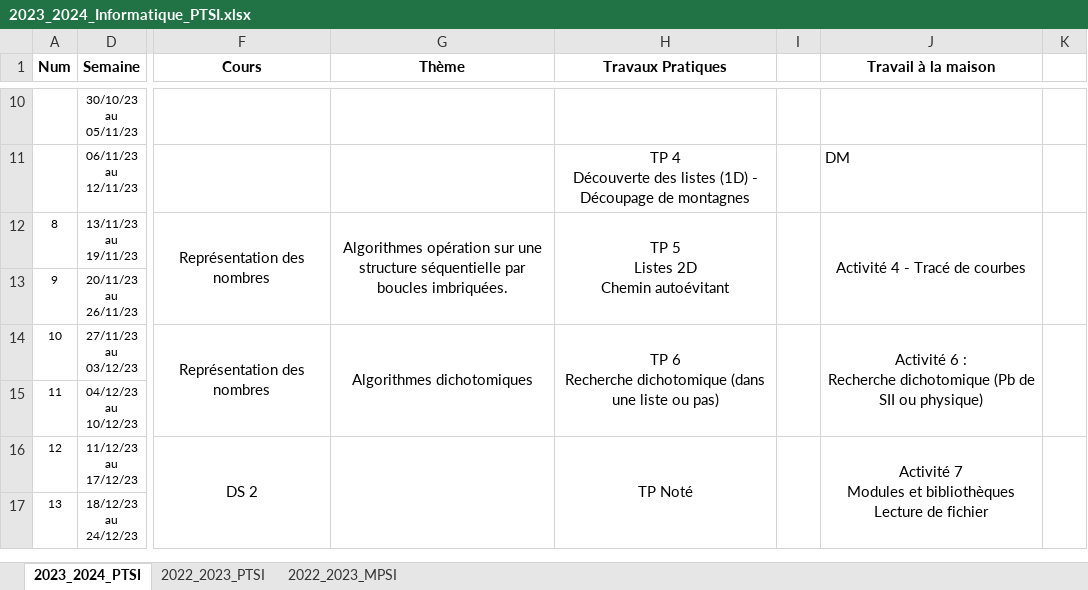
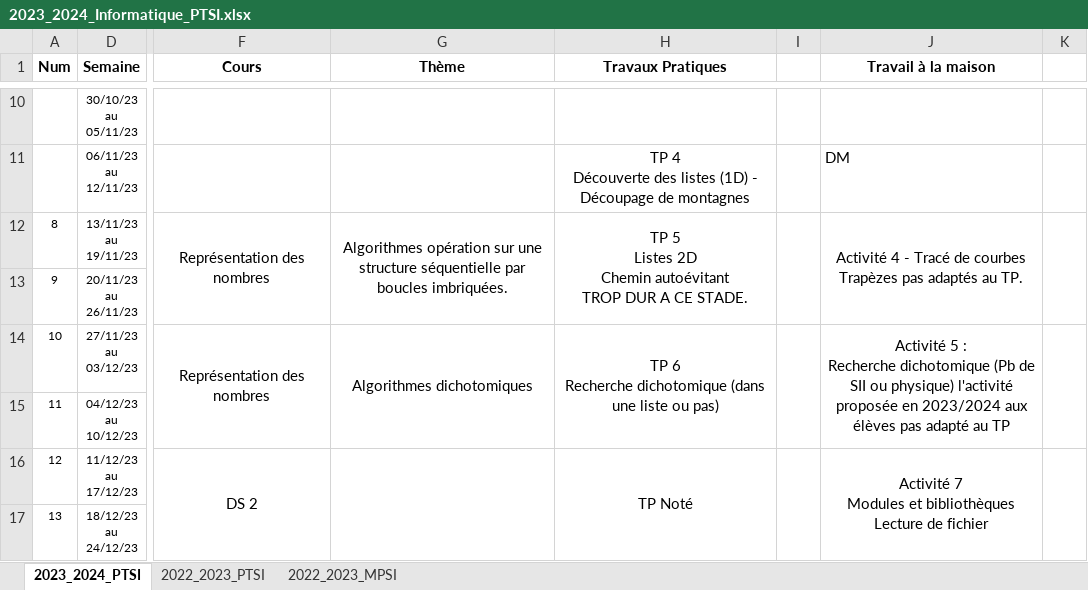
Before and after one commit to xpessoles/Informatique, an Excel workbook: Progressions/2023_2024_Informatique_PTSI.xlsx, sheet 2023_2024_PTSI, drawn as a sheet; only a part is shown, gaps mark what is left out; values as stored, in another font and other column widths than the file's, no borders; ↵ is a line break in a cell; the diff names each change by its address in the sheet, - before the commit and + after, or states it on an @@ line.

Commit message:
Update 2023_2024_Informatique_PTSI.xlsx

```diff
--- a/Progressions/2023_2024_Informatique_PTSI.xlsx (sheet 2023_2024_PTSI)
+++ b/Progressions/2023_2024_Informatique_PTSI.xlsx (sheet 2023_2024_PTSI)
-H12 (Travaux Pratiques): TP 5 ↵ Listes 2D ↵ Chemin autoévitant
+H12 (Travaux Pratiques): TP 5 ↵ Listes 2D ↵ Chemin autoévitant ↵ TROP DUR A CE STADE.
-J12 (Travail à la maison): Activité 4 - Tracé de courbes
+J12 (Travail à la maison): Activité 4 - Tracé de courbes ↵ Trapèzes pas adaptés au TP.
-J14 (Travail à la maison): Activité 6 : ↵ Recherche dichotomique (Pb de SII ou physique)
+J14 (Travail à la maison): Activité 5 : ↵ Recherche dichotomique (Pb de SII ou physique) l'activité proposée en 2023/2024 aux élèves pas adapté au TP
```
